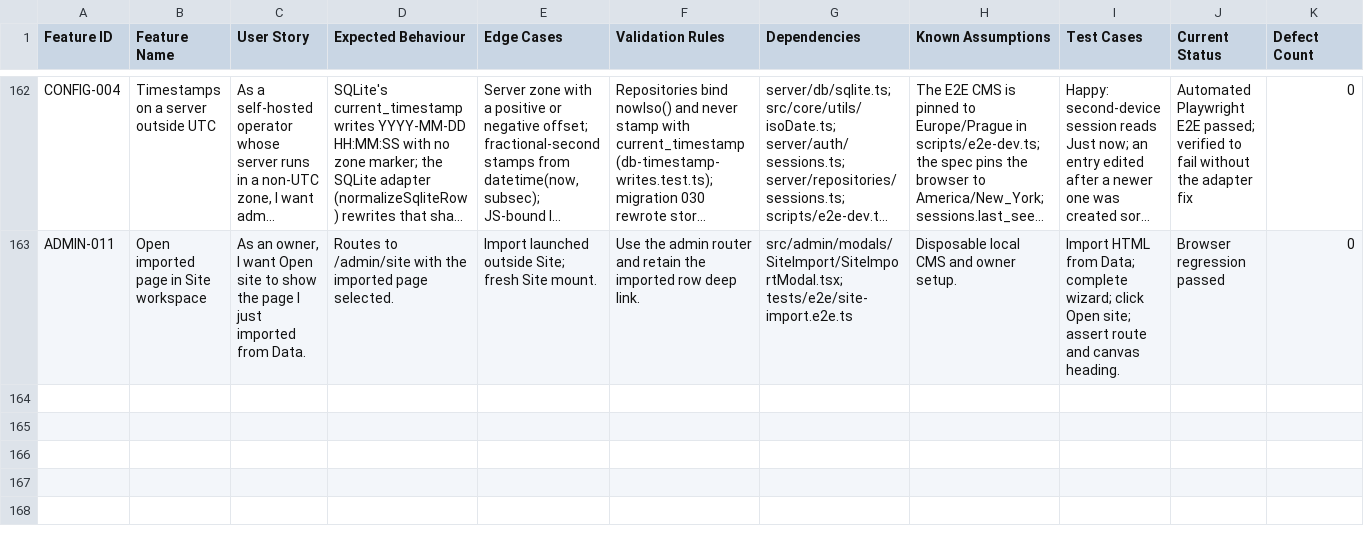
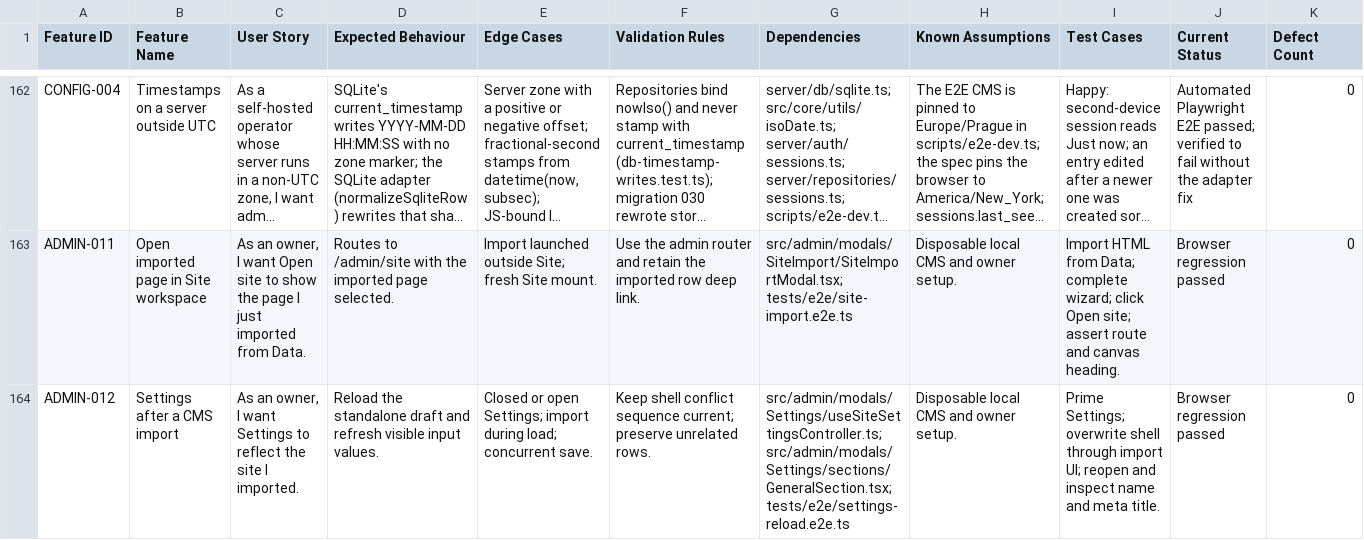
Before and after one commit to CoreBunch/Instatic, a TSV file: docs/e2e/feature-validation.tsv, drawn as a sheet; only a part is shown, gaps mark what is left out; long unchanged cells end in …; rows hold the shown columns only; the diff names each change by its address in the sheet, - before the commit and + after, or states it on an @@ line.

```diff
--- a/docs/e2e/feature-validation.tsv
+++ b/docs/e2e/feature-validation.tsv
+row 164: ADMIN-012 | Settings after a CMS import | As an owner, I want Settings to reflect the site I imported. | Reload the standalone draft and refresh visible input values. | Closed or open Settings; import during load; concurrent save. | Keep shell conflict sequence current; preserve unrelated rows. | src/admin/modals/Settings/useSiteSettingsController.ts; src/admin/modals/Settings/sections/GeneralSection.tsx; tests/e2e/settings-reload.e2e.ts | Disposable local CMS and owner setup. | Prime Settings; overwrite shell through import UI; reopen and inspect name and meta title. | Browser regression passed | 0
```
Also changed, not shown: 7 other files.
